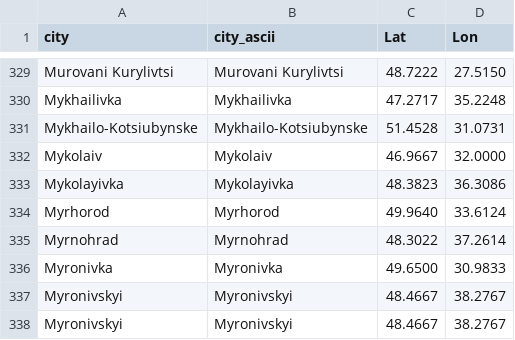
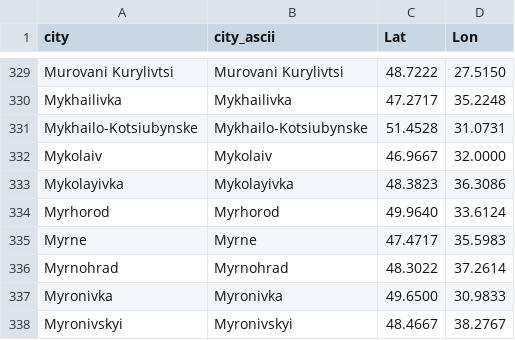
Before and after one commit to vi-enne/controlCitiesUkraine, a CSV file: ukraineCities.csv, drawn as a sheet; only a part is shown, gaps mark what is left out; the shorter side is filled out with more unchanged rows; the diff names each change by its address in the sheet, - before the commit and + after, or states it on an @@ line.

Commit message:
Update ukraineCities.csv

```diff
--- a/ukraineCities.csv
+++ b/ukraineCities.csv
+row 335: Myrne | Myrne | 47.4717 | 35.5983
```
